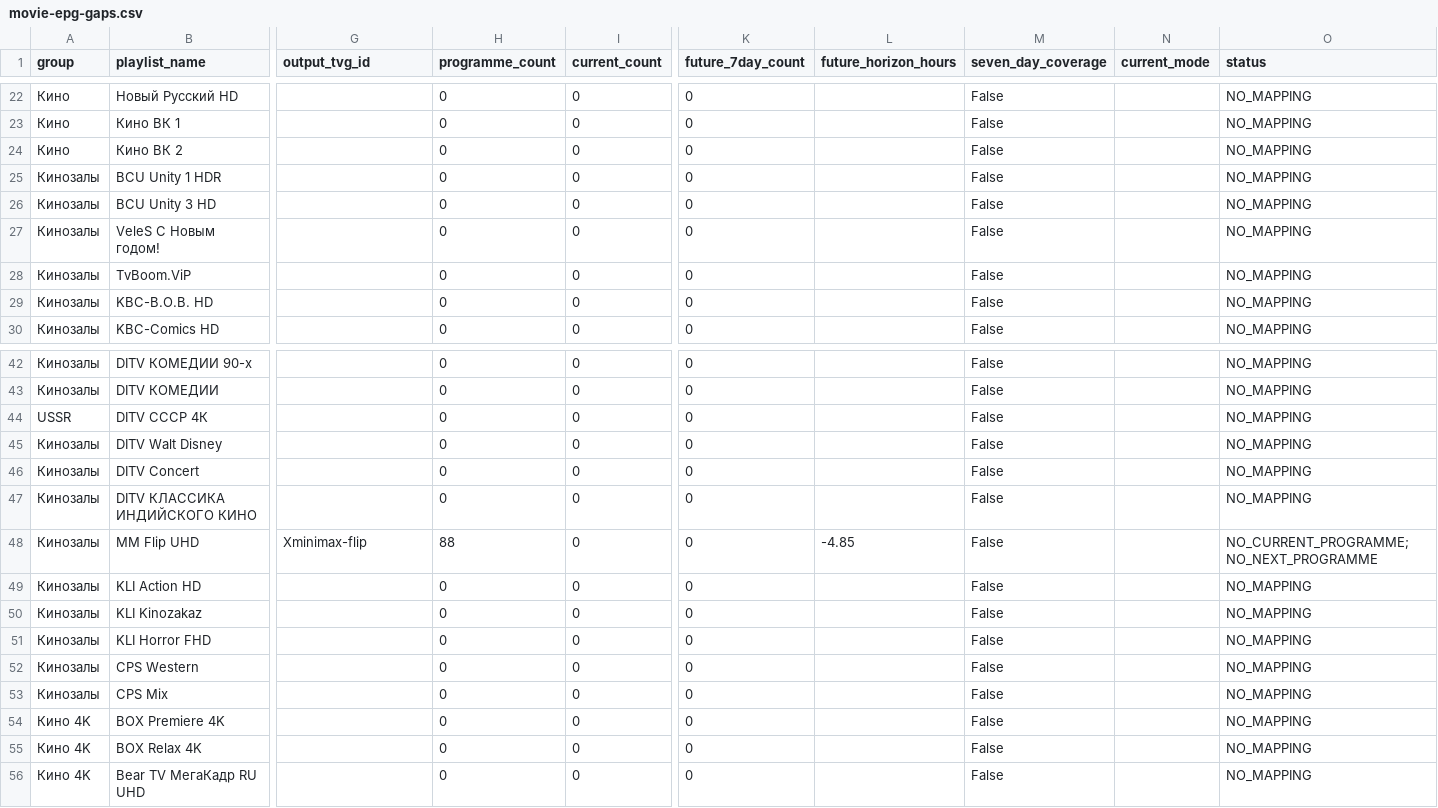
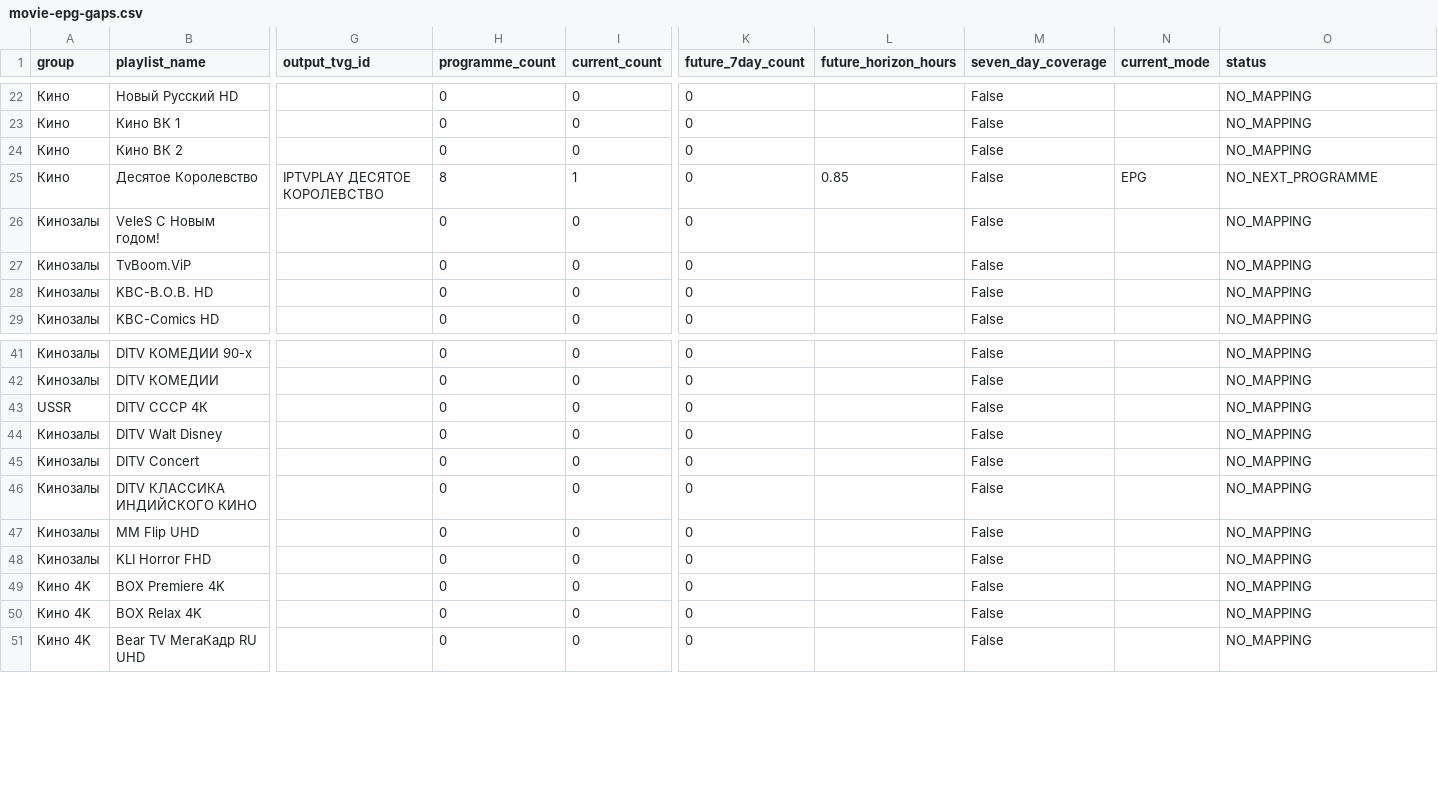
Before and after one commit to peter96son/iptv-epg-builder, a CSV file: output/movie-epg-gaps.csv, drawn as a sheet; only a part is shown, gaps mark what is left out; removed rows and columns are numbered as before the commit, all else as after; rows hold the shown columns only; the diff names each change by its address in the sheet, - before the commit and + after, or states it on an @@ line.

```diff
--- a/output/movie-epg-gaps.csv
+++ b/output/movie-epg-gaps.csv
-row 25: Кинозалы | BCU Unity 1 HDR |  | 0 | 0 | 0 |  | False |  | NO_MAPPING
-row 26: Кинозалы | BCU Unity 3 HD |  | 0 | 0 | 0 |  | False |  | NO_MAPPING
+row 25: Кино | Десятое Королевство | IPTVPLAY ДЕСЯТОЕ КОРОЛЕВСТВО | 8 | 1 | 0 | 0.85 | False | EPG | NO_NEXT_PROGRAMME
-G47 (output_tvg_id): Xminimax-flip
+G47 (output_tvg_id): (empty)
-H47 (programme_count): 88
+H47 (programme_count): 0
-L47 (future_horizon_hours): -4.85
+L47 (future_horizon_hours): (empty)
-O47 (status): NO_CURRENT_PROGRAMME;NO_NEXT_PROGRAMME
+O47 (status): NO_MAPPING
-row 49: Кинозалы | KLI Action HD |  | 0 | 0 | 0 |  | False |  | NO_MAPPING
-row 50: Кинозалы | KLI Kinozakaz |  | 0 | 0 | 0 |  | False |  | NO_MAPPING
-row 52: Кинозалы | CPS Western |  | 0 | 0 | 0 |  | False |  | NO_MAPPING
-row 53: Кинозалы | CPS Mix |  | 0 | 0 | 0 |  | False |  | NO_MAPPING
```
Also changed, not shown: output/epg-horizon-audit.csv, output/mapping.csv, 7 other files.
